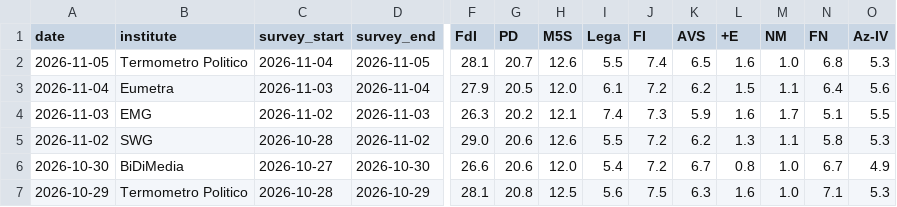
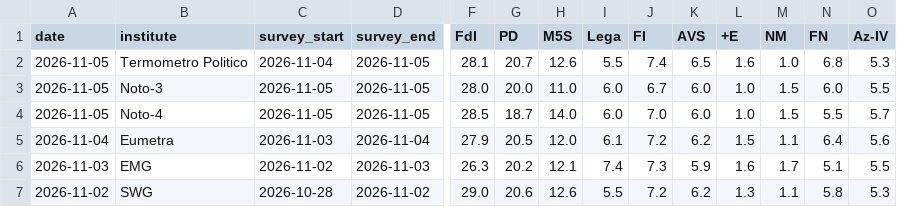
Before and after one commit to agoldhammer/ItalPolls, a CSV file: italian_polls.csv, drawn as a sheet; only a part is shown, gaps mark what is left out; the shorter side is filled out with more unchanged rows; rows hold the shown columns only; the diff names each change by its address in the sheet, - before the commit and + after, or states it on an @@ line.

```diff
--- a/italian_polls.csv
+++ b/italian_polls.csv
+row 3: 2026-11-05 | Noto-3 | 2026-11-05 | 2026-11-05 | 28.0 | 20.0 | 11.0 | 6.0 | 6.7 | 6.0 | 1.0 | 1.5 | 6.0 | 5.5
+row 4: 2026-11-05 | Noto-4 | 2026-11-05 | 2026-11-05 | 28.5 | 18.7 | 14.0 | 6.0 | 7.0 | 6.0 | 1.0 | 1.5 | 5.5 | 5.7
```
Also changed, not shown: 4 other files.
